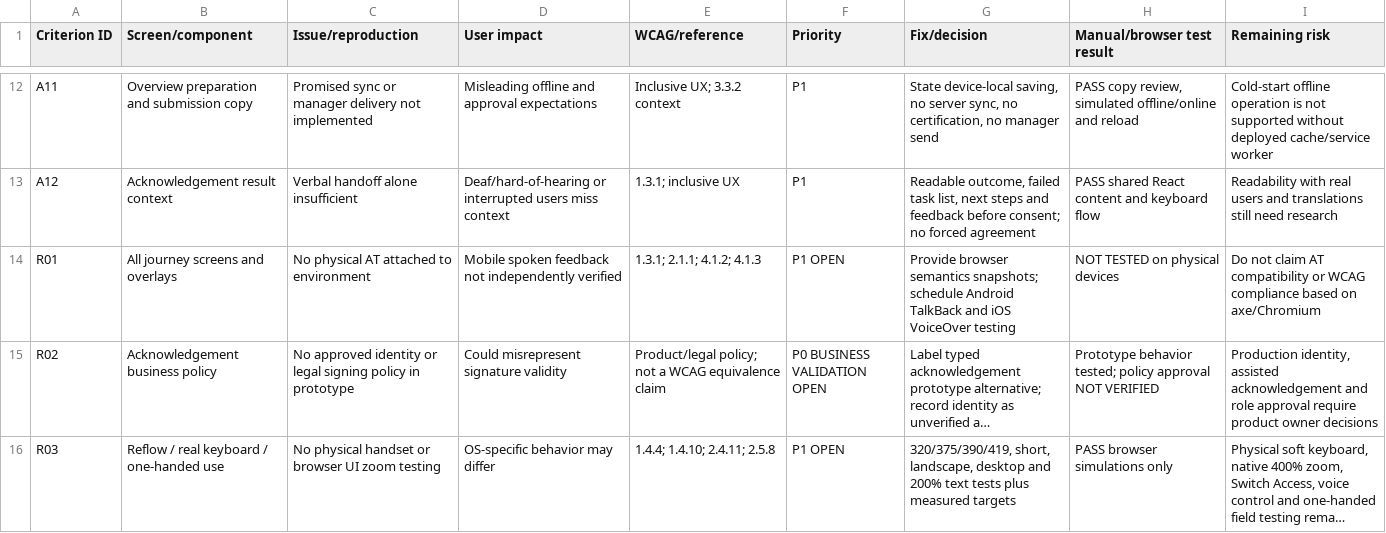
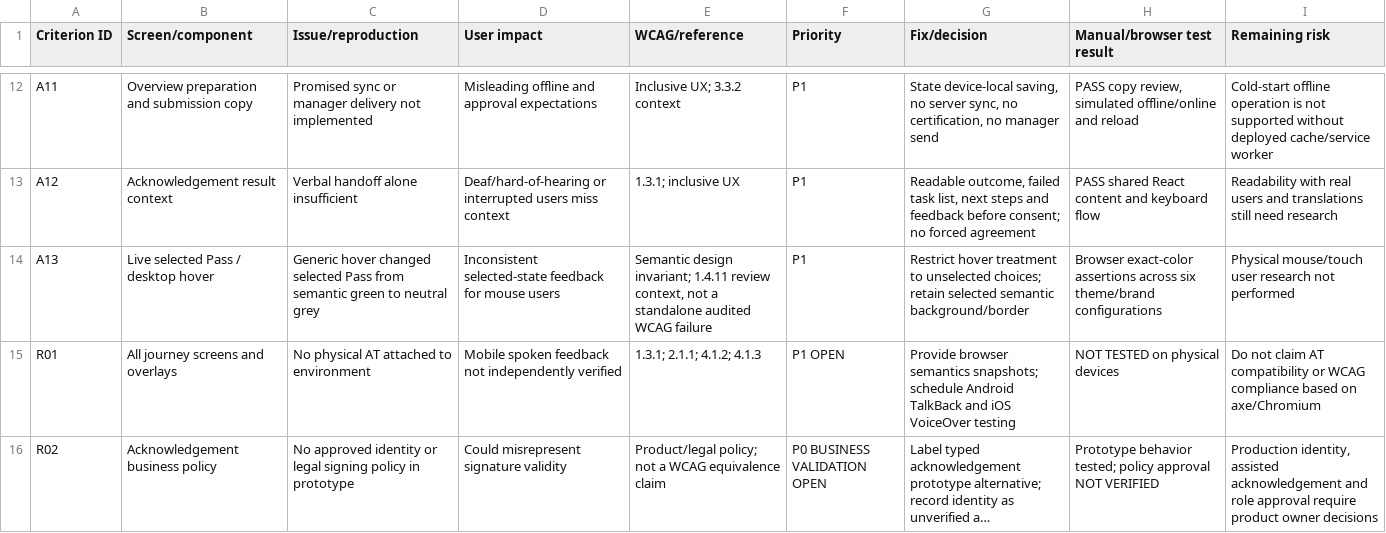
Before and after one commit to hamaralpedro1988/lp, a CSV file: docs/rosa-accessibility-13/findings.csv, drawn as a sheet; only a part is shown, gaps mark what is left out; the shorter side is filled out with more unchanged rows; long unchanged cells end in ….

Commit message:
Verify interactive accessibility states and preserve semantic Pass on hover

```diff
--- a/docs/rosa-accessibility-13/findings.csv
+++ b/docs/rosa-accessibility-13/findings.csv
@@ -13,2 +13,3 @@ A11,Overview preparation and submission copy,Promised sync or manager delivery n
 A12,Acknowledgement result context,Verbal handoff alone insufficient,Deaf/hard-of-hearing or interrupted users miss context,1.3.1; inclusive UX,P1,"Readable outcome, failed task list, next steps and feedback before consent; no forced agreement",PASS shared React content and keyboard flow,Readability with real users and translations still need research
+A13,Live selected Pass / desktop hover,Generic hover changed selected Pass from semantic green to neutral grey,Inconsistent selected-state feedback for mouse users,"Semantic design invariant; 1.4.11 review context, not a standalone audited WCAG failure",P1,Restrict hover treatment to unselected choices; retain selected semantic background/border,Browser exact-color assertions across six theme/brand configurations,Physical mouse/touch user research not performed
 R01,All journey screens and overlays,No physical AT attached to environment,Mobile spoken feedback not independently verified,1.3.1; 2.1.1; 4.1.2; 4.1.3,P1 OPEN,Provide browser semantics snapshots; schedule Android TalkBack and iOS VoiceOver testing,NOT TESTED on physical devices,Do not claim AT compatibility or WCAG compliance based on axe/Chromium
```
Also changed, not shown: 9 other files.
